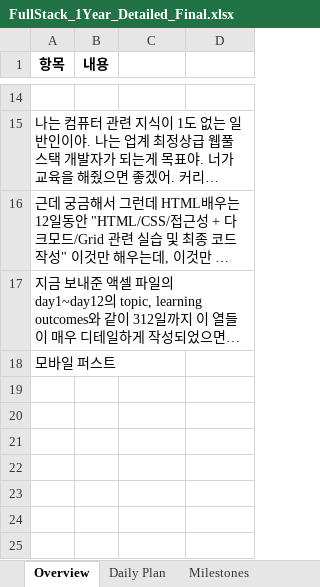
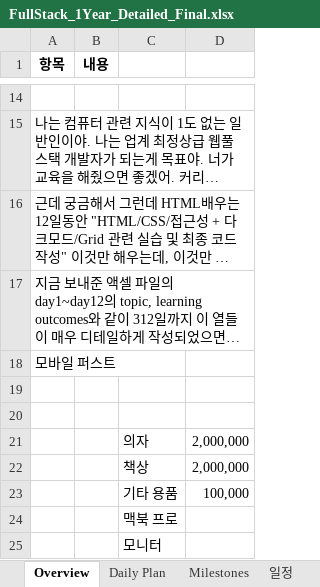
Before and after one commit to horrang2E/Curriculum, an Excel workbook: FullStack_1Year_Detailed_Final.xlsx, sheet Overview, drawn as a sheet; only a part is shown, gaps mark what is left out; long unchanged cells end in …; values as stored, in another font and other column widths than the file's, no borders; the diff names each change by its address in the sheet, - before the commit and + after, or states it on an @@ line.

```diff
--- a/FullStack_1Year_Detailed_Final.xlsx (sheet Overview)
+++ b/FullStack_1Year_Detailed_Final.xlsx (sheet Overview)
+sheet tab: 일정
+row 19: (empty)
+row 20: (empty)
+row 21:  |  | 의자 | 2,000,000
+row 22:  |  | 책상 | 2,000,000
+row 23:  |  | 기타 용품 | 100,000
+row 24:  |  | 맥북 프로
+row 25:  |  | 모니터
```
Also changed, not shown: sheet Daily Plan, 7 other files.
